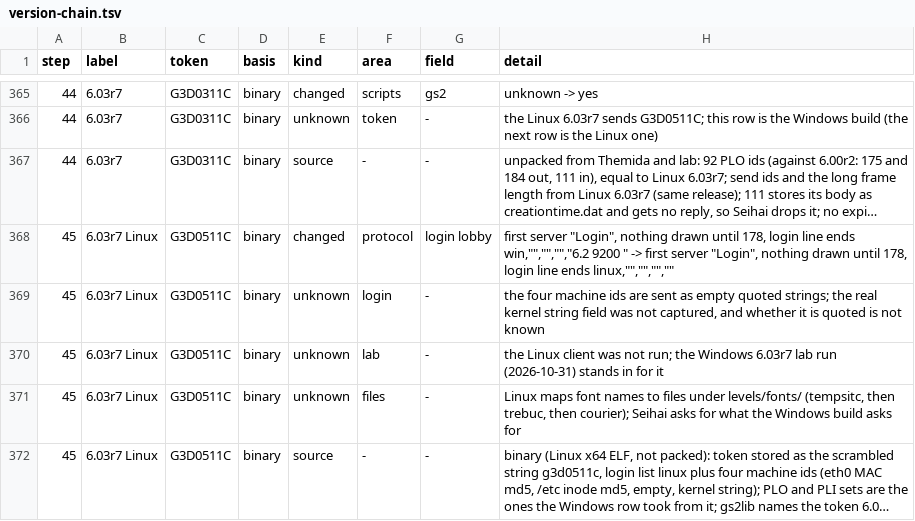
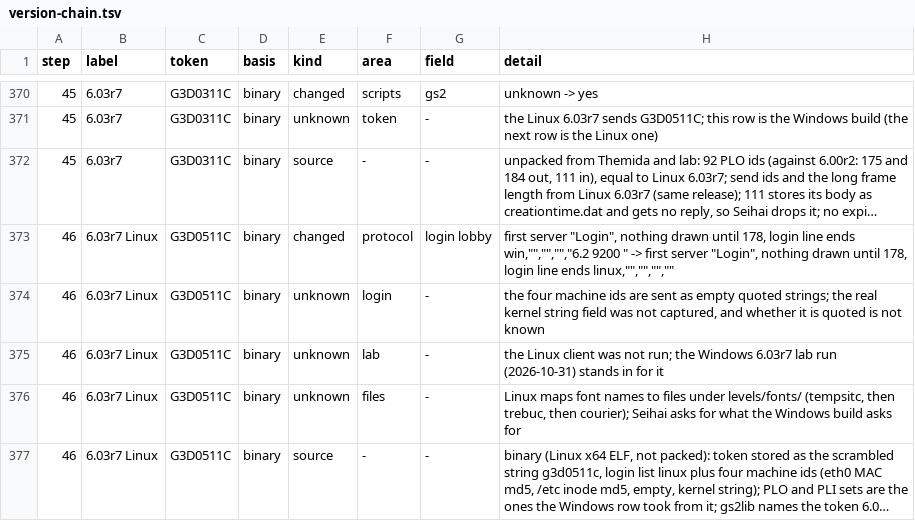
Before and after one commit to squirelworks/seihai-core, a TSV file: documentation/version-chain.tsv, drawn as a sheet; only a part is shown, gaps mark what is left out; long unchanged cells end in …; addresses are those after the commit; the diff covers the shown part only; the diff names each change by its address in the sheet, - before the commit and + after, or states it on an @@ line.

```diff
--- a/documentation/version-chain.tsv
+++ b/documentation/version-chain.tsv
-A370:A372 (step): 44
+A370:A372 (step): 45
-A373:A377 (step): 45
+A373:A377 (step): 46
```
Also changed, not shown: 5 added rows and 22 edited cells elsewhere in this file, crates/seihai-core/src/protocol/profile_toml.tsv, 8 other files.
